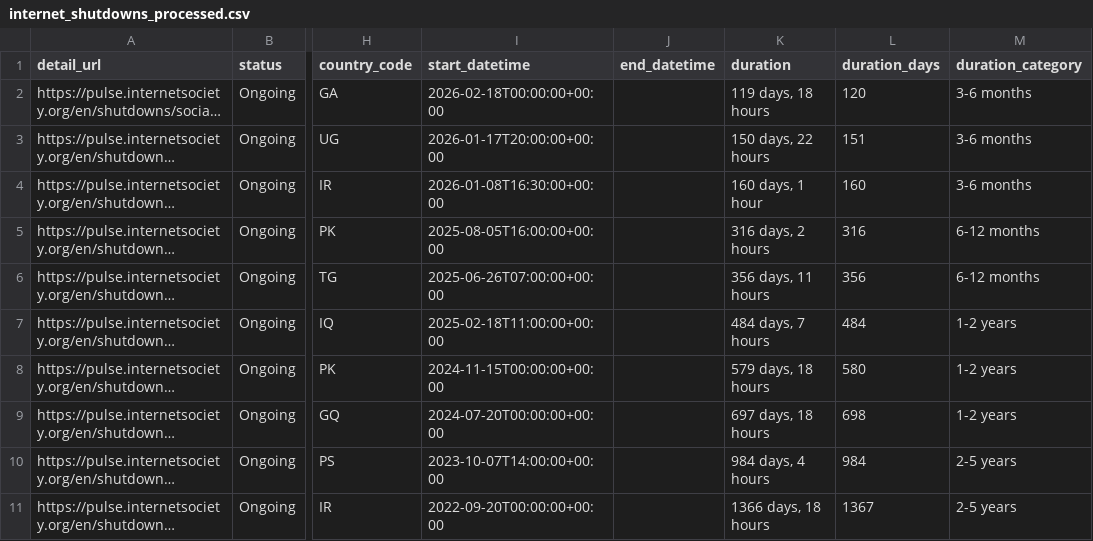
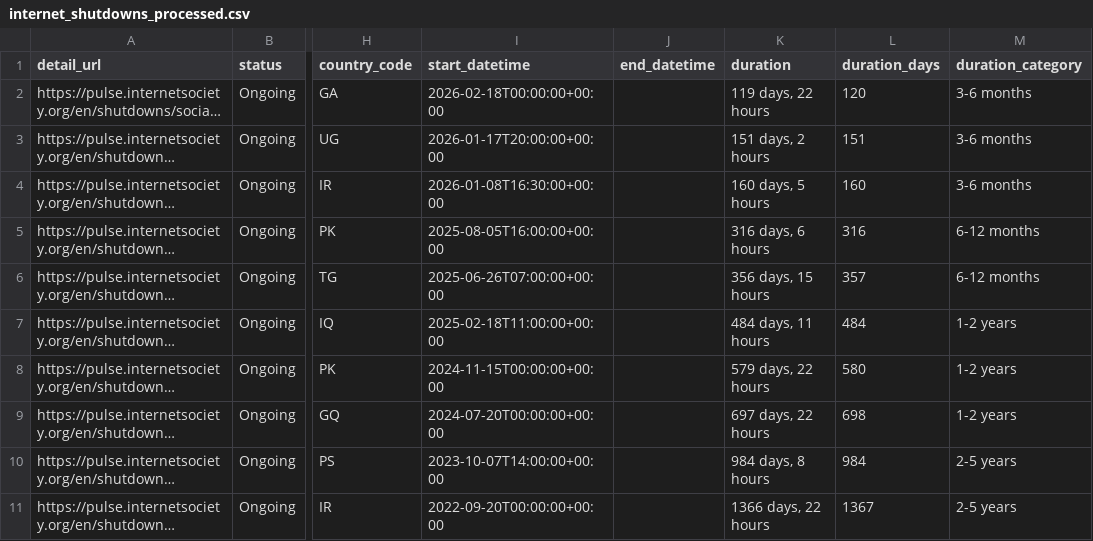
Before and after one commit to ccb2195-ux/Internet-Shutdown-Tracker, a CSV file: internet_shutdowns_processed.csv, drawn as a sheet; only a part is shown, gaps mark what is left out; long unchanged cells end in …; the diff names each change by its address in the sheet, - before the commit and + after, or states it on an @@ line.

```diff
--- a/internet_shutdowns_processed.csv
+++ b/internet_shutdowns_processed.csv
-K2 (duration): 119 days, 18 hours
+K2 (duration): 119 days, 22 hours
-K3 (duration): 150 days, 22 hours
+K3 (duration): 151 days, 2 hours
-K4 (duration): 160 days, 1 hour
+K4 (duration): 160 days, 5 hours
-K5 (duration): 316 days, 2 hours
+K5 (duration): 316 days, 6 hours
-K6 (duration): 356 days, 11 hours
+K6 (duration): 356 days, 15 hours
-L6 (duration_days): 356
+L6 (duration_days): 357
-K7 (duration): 484 days, 7 hours
+K7 (duration): 484 days, 11 hours
-K8 (duration): 579 days, 18 hours
+K8 (duration): 579 days, 22 hours
-K9 (duration): 697 days, 18 hours
+K9 (duration): 697 days, 22 hours
-K10 (duration): 984 days, 4 hours
+K10 (duration): 984 days, 8 hours
-K11 (duration): 1366 days, 18 hours
+K11 (duration): 1366 days, 22 hours
```
Also changed, not shown: internet_shutdowns_ongoing.csv.
